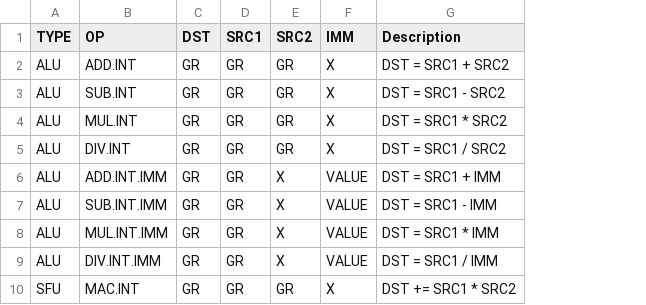
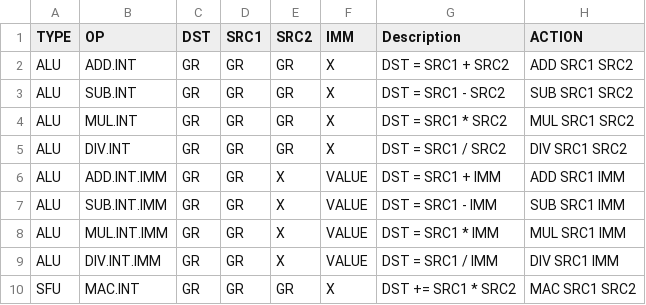
Before and after one commit to HH45137/RED-DSP, a CSV file: emu/isa.csv, drawn as a sheet; only a part is shown; the diff names each change by its address in the sheet, - before the commit and + after, or states it on an @@ line.

```diff
--- a/emu/isa.csv
+++ b/emu/isa.csv
+column H (ACTION), rows 2-10: ADD SRC1 SRC2 | SUB SRC1 SRC2 | MUL SRC1 SRC2 | DIV SRC1 SRC2 | ADD SRC1 IMM | SUB SRC1 IMM | MUL SRC1 IMM | DIV SRC1 IMM | MAC SRC1 SRC2
```
Also changed, not shown: 1 other file.
